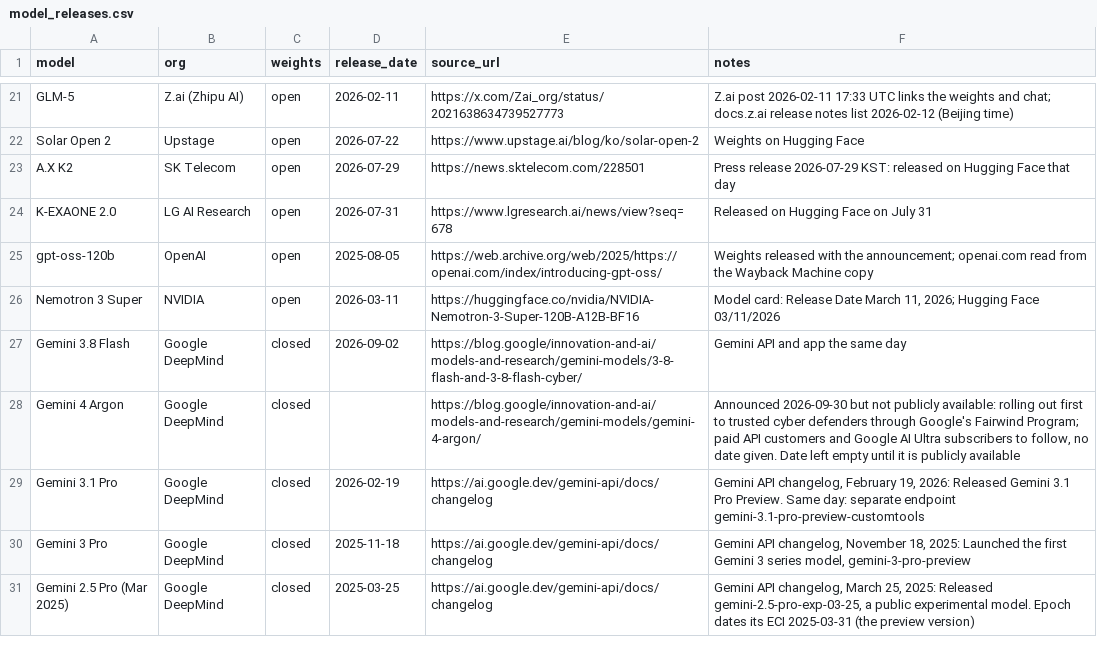
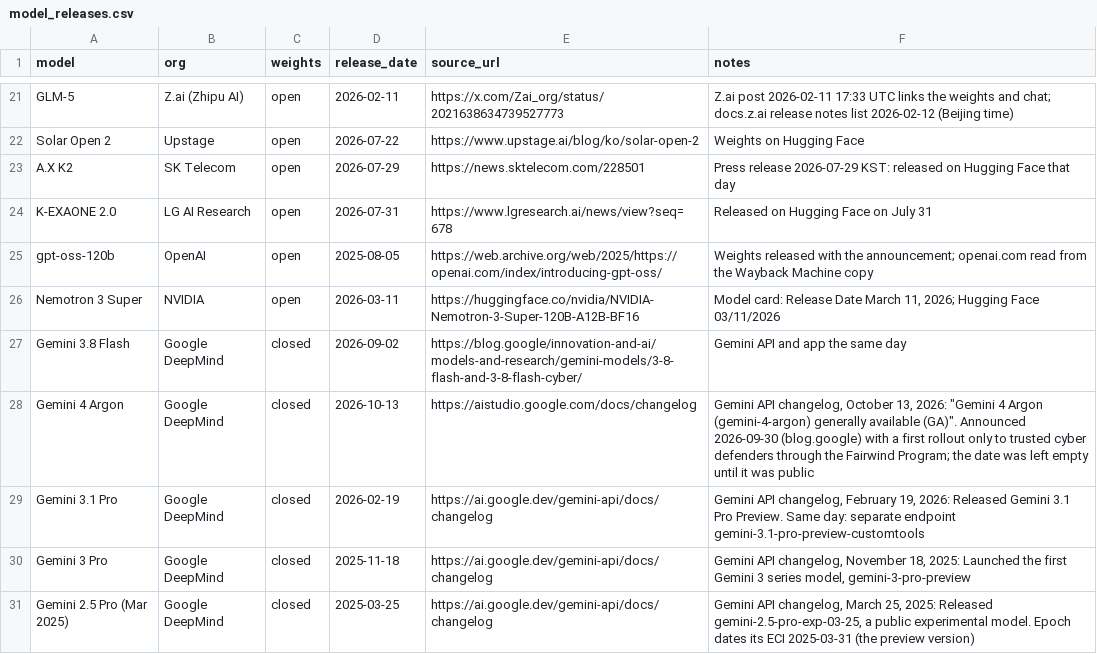
Before and after one commit to openforallai/openforallai.github.io, a CSV file: data/model_releases.csv, drawn as a sheet; only a part is shown, gaps mark what is left out.

```diff
--- a/data/model_releases.csv
+++ b/data/model_releases.csv
@@ -27,3 +27,3 @@ Nemotron 3 Super,NVIDIA,open,2026-03-11,https://huggingface.co/nvidia/NVIDIA-Nem
 Gemini 3.8 Flash,Google DeepMind,closed,2026-09-02,https://blog.google/innovation-and-ai/models-and-research/gemini-models/3-8-flash-and-3-8-flash-cyber/,Gemini API and app the same day
-Gemini 4 Argon,Google DeepMind,closed,,https://blog.google/innovation-and-ai/models-and-research/gemini-models/gemini-4-argon/,"Announced 2026-09-30 but not publicly available: rolling out first to trusted cyber defenders through Google's Fairwind Program; paid API customers and Google AI Ultra subscribers to follow, no date given. Date left empty until it is publicly available"
+Gemini 4 Argon,Google DeepMind,closed,2026-10-13,https://aistudio.google.com/docs/changelog,"Gemini API changelog, October 13, 2026: ""Gemini 4 Argon (gemini-4-argon) generally available (GA)"". Announced 2026-09-30 (blog.google) with a first rollout only to trusted cyber defenders through the Fairwind Program; the date was left empty until it was public"
 Gemini 3.1 Pro,Google DeepMind,closed,2026-02-19,https://ai.google.dev/gemini-api/docs/changelog,"Gemini API changelog, February 19, 2026: Released Gemini 3.1 Pro Preview. Same day: separate endpoint gemini-3.1-pro-preview-customtools"
```
